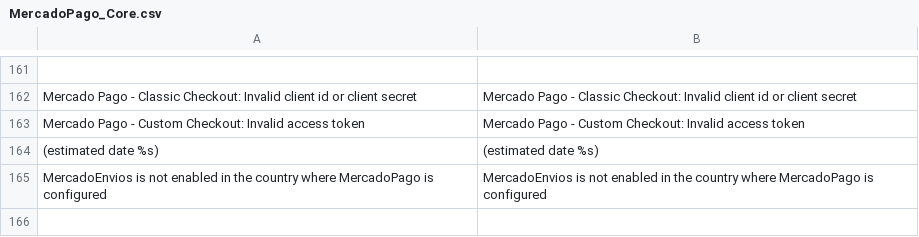
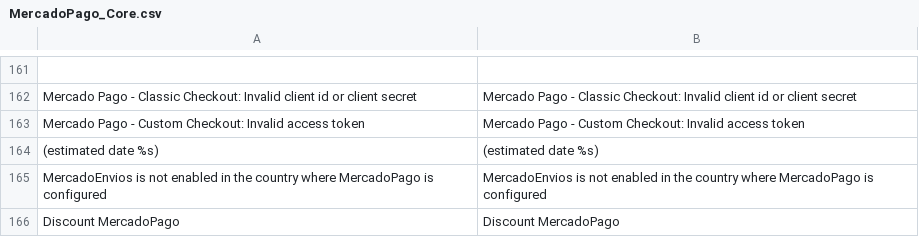
Before and after one commit to mercadopago/cart-magento, a CSV file: v1.6.x - 1.9.x - Transparent/app/locale/en_US/MercadoPago_Core.csv, drawn as a sheet; only a part is shown, gaps mark what is left out.

```diff
--- a/v1.6.x - 1.9.x - Transparent/app/locale/en_US/MercadoPago_Core.csv
+++ b/v1.6.x - 1.9.x - Transparent/app/locale/en_US/MercadoPago_Core.csv
@@ -165 +165,2 @@
 "MercadoEnvios is not enabled in the country where MercadoPago is configured", "MercadoEnvios is not enabled in the country where MercadoPago is configured"
+"Discount MercadoPago","Discount MercadoPago"
```
Also changed, not shown: v1.6.x - 1.9.x - Transparent/app/locale/es_AR/MercadoPago_Core.csv, v1.6.x - 1.9.x - Transparent/app/locale/pt_BR/MercadoPago_Core.csv.
